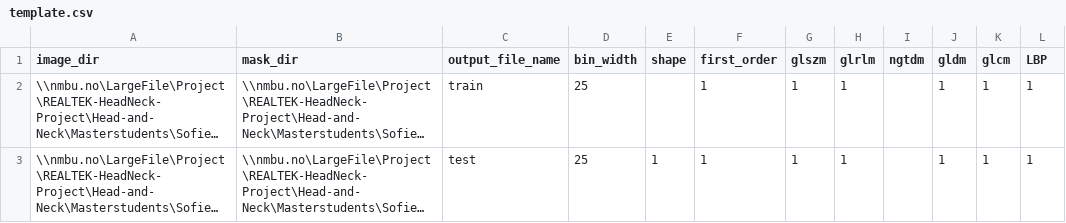
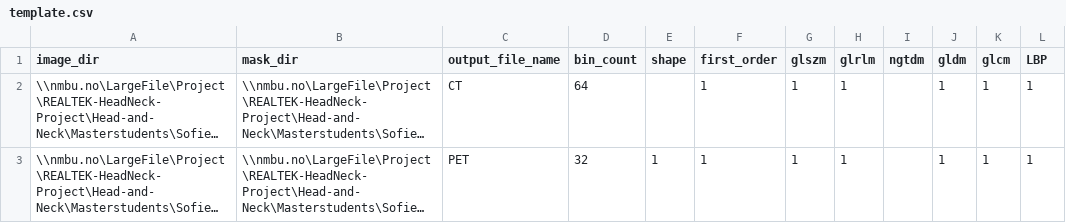
Before and after one commit to NMBU-Data-Science/imskaper, a CSV file: features_extraction/template.csv, drawn as a sheet; long unchanged cells end in …; the diff names each change by its address in the sheet, - before the commit and + after, or states it on an @@ line.

```diff
--- a/features_extraction/template.csv
+++ b/features_extraction/template.csv
-D1: bin_width
+D1: bin_count
-C2 (output_file_name): train
+C2 (output_file_name): CT
-D2 (bin_count): 25
+D2 (bin_count): 64
-C3 (output_file_name): test
+C3 (output_file_name): PET
-D3 (bin_count): 25
+D3 (bin_count): 32
```
Also changed, not shown: 2 other files.
